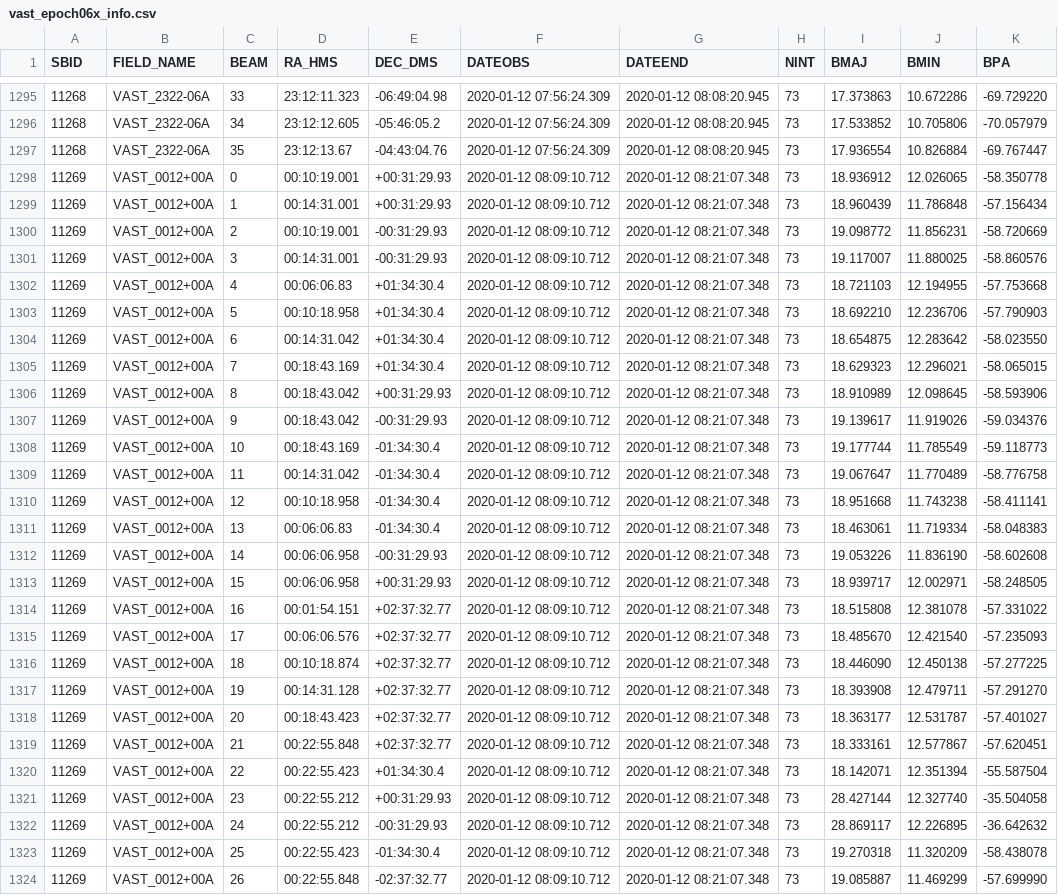
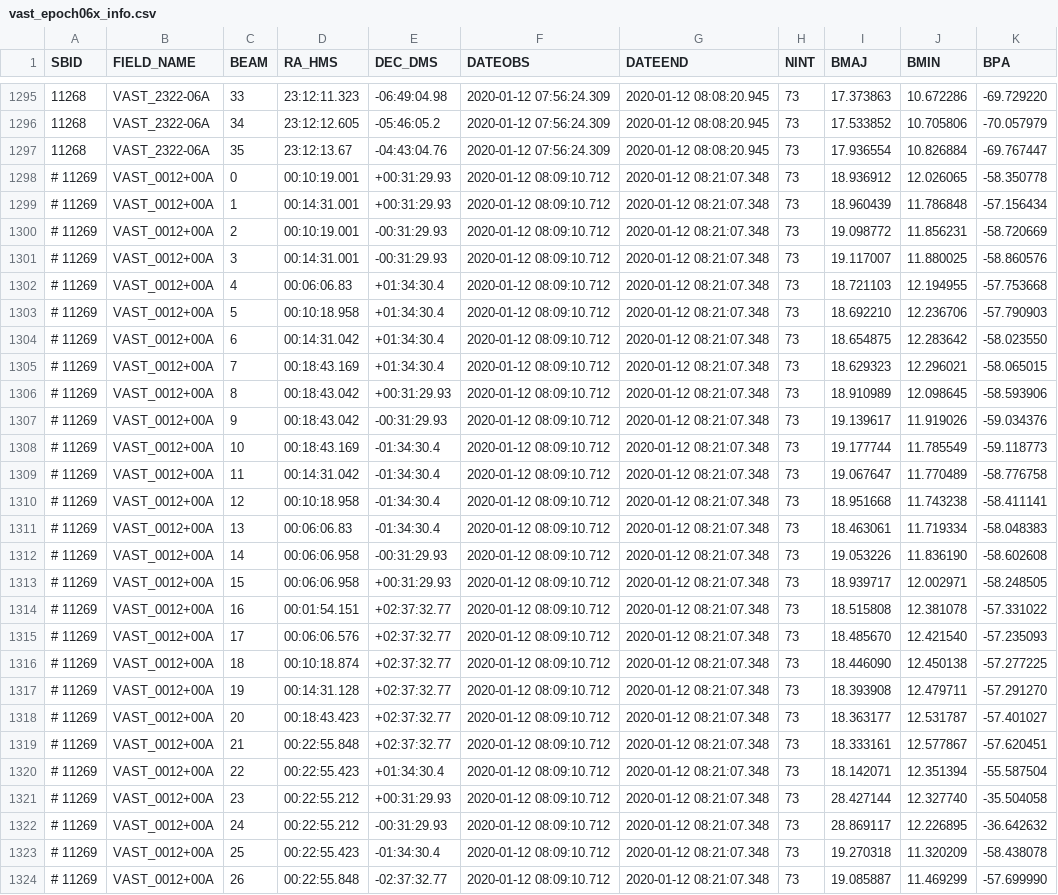
Before and after one commit to askap-vast/vast-tools, a CSV file: vasttools/data/vast_epoch06x_info.csv, drawn as a sheet; only a part is shown, gaps mark what is left out; the diff covers the shown part only; the diff names each change by its address in the sheet, - before the commit and + after, or states it on an @@ line.

Commit message:
Fixed missing fields

```diff
--- a/vasttools/data/vast_epoch06x_info.csv
+++ b/vasttools/data/vast_epoch06x_info.csv
-A1298:A1324 (SBID): 11269
+A1298:A1324 (SBID): # 11269
```
Also changed, not shown: 9 edited cells elsewhere in this file, vasttools/data/vast_epoch07x_info.csv, vasttools/data/vast_epoch08_info.csv, 2 other files.
